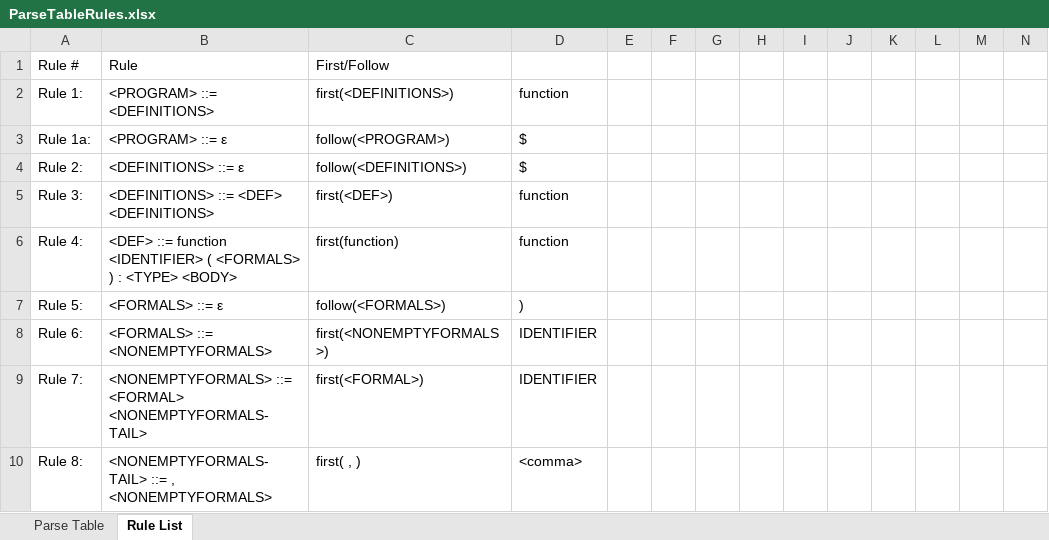
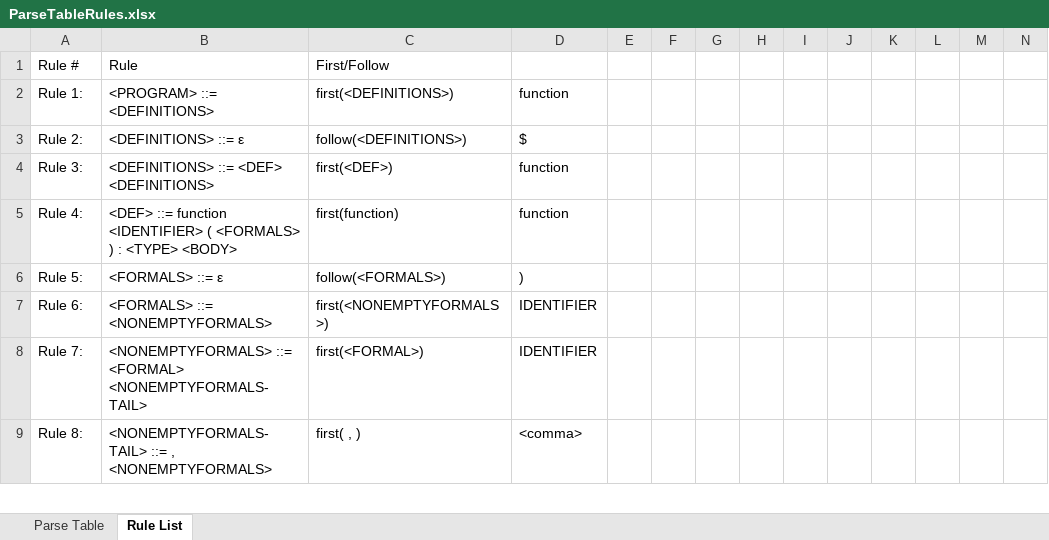
Before and after one commit to justiceadamsUNI/Klein-Compiler, an Excel workbook: Compiler/doc/ParseTableRules.xlsx, sheet Rule List, drawn as a sheet; only a part is shown; values as stored, in another font and other column widths than the file's, no borders; rows hold the shown columns only; the diff names each change by its address in the sheet, - before the commit and + after, or states it on an @@ line.

```diff
--- a/Compiler/doc/ParseTableRules.xlsx (sheet Rule List)
+++ b/Compiler/doc/ParseTableRules.xlsx (sheet Rule List)
-row 3: Rule 1a: | <PROGRAM> ::= ε | follow(<PROGRAM>) | $
```
Also changed, not shown: sheet Parse Table, 12 other files.
